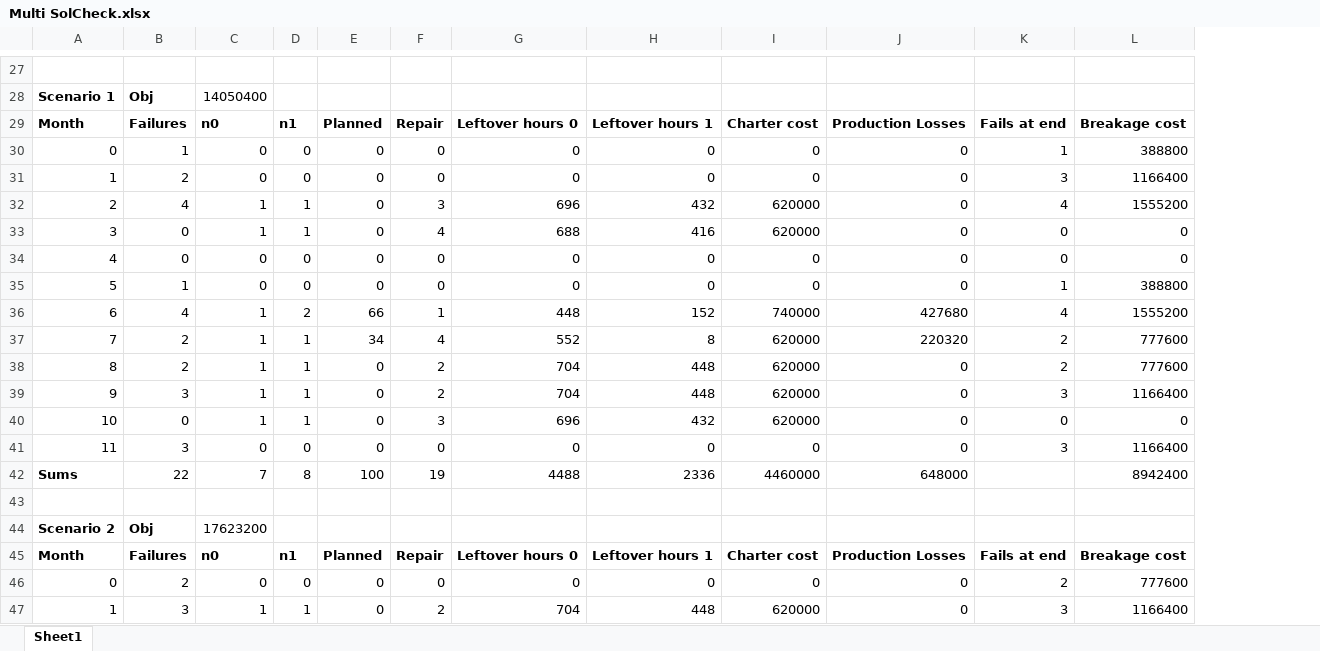
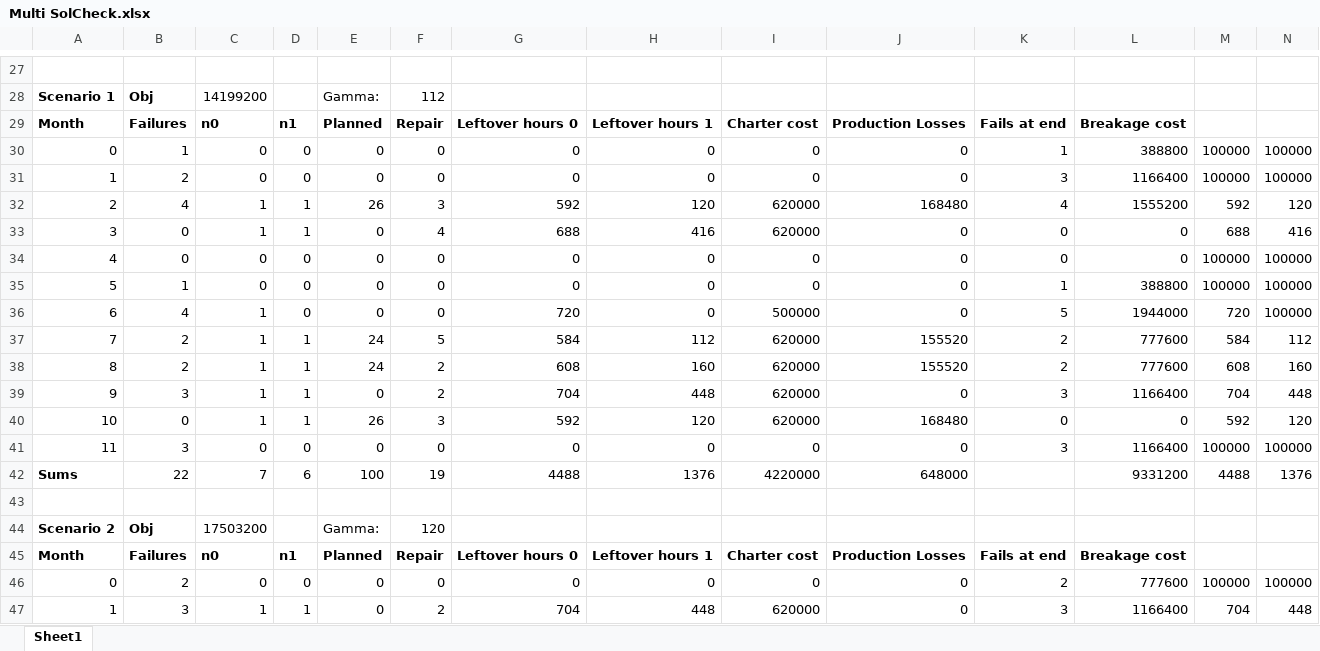
Before and after one commit to RKuipers/OffshoreWindFarms, an Excel workbook: Code/Optimiser/Multi SolCheck.xlsx, sheet Sheet1, drawn as a sheet; only a part is shown, gaps mark what is left out; values as stored, in another font and other column widths than the file's, no borders; removed rows and columns are numbered as before the commit, all else as after; the diff covers the shown part only; the diff names each change by its address in the sheet, - before the commit and + after, or states it on an @@ line.

```diff
--- a/Code/Optimiser/Multi SolCheck.xlsx (sheet Sheet1)
+++ b/Code/Optimiser/Multi SolCheck.xlsx (sheet Sheet1)
+column M, rows 30-35: 100000 | 100000 | 592 | 688 | 100000 | 100000; rows 37-47: 584 | 608 | 704 | 592 | 100000 | 4488 |  |  |  | 100000 | 704
+column N, rows 30-35: 100000 | 100000 | 120 | 416 | 100000 | 100000; rows 37-47: 112 | 160 | 448 | 120 | 100000 | 1376 |  |  |  | 100000 | 448
-C28: 14050400
+C28: 14199200
-E28: (empty)
+E28: Gamma:
-F28: (empty)
+F28: 112
-E32: 0
+E32: 26
-G32: 696
+G32: 592
-H32: 432
+H32: 120
-J32: 0
+J32: 168480
-row 36: 6 | 4 | 1 | 2 | 66 | 1 | 448 | 152 | 740000 | 427680 | 4 | 1555200
+row 36: 6 | 4 | 1 | 0 | 0 | 0 | 720 | 0 | 500000 | 0 | 5 | 1944000 | 720 | 100000
-E37: 34
+E37: 24
-F37: 4
+F37: 5
-G37: 552
+G37: 584
-H37: 8
+H37: 112
-J37: 220320
+J37: 155520
-E38: 0
+E38: 24
-G38: 704
+G38: 608
-H38: 448
+H38: 160
-J38: 0
+J38: 155520
-E40: 0
+E40: 26
-G40: 696
+G40: 592
-H40: 432
+H40: 120
-J40: 0
+J40: 168480
-D42: 8
+D42: 6
-H42: 2336
+H42: 1376
-I42: 4460000
+I42: 4220000
-L42: 8942400
+L42: 9331200
-C44: 17623200
+C44: 17503200
-E44: (empty)
+E44: Gamma:
-F44: (empty)
+F44: 120
```
Also changed, not shown: 32 removed rows and 54 edited cells elsewhere in this sheet, 3 other files.
